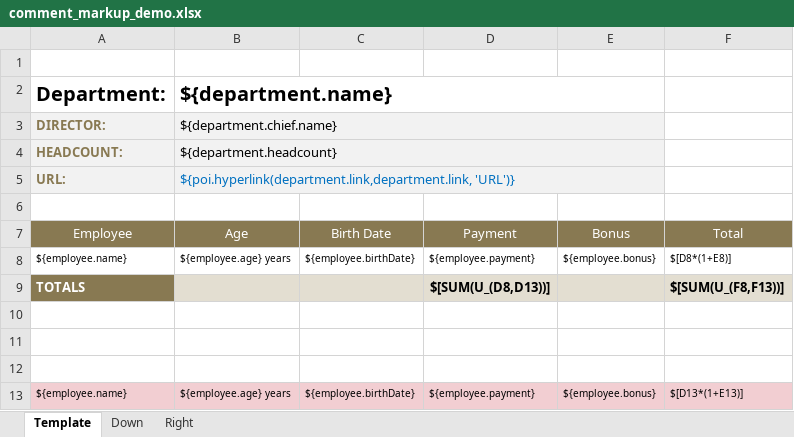
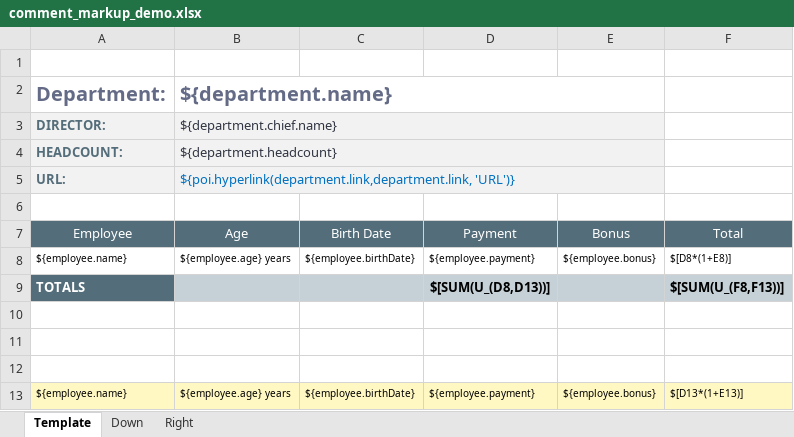
Before and after one commit to aobin/jxls-demo, an Excel workbook: src/main/resources/com/jxls/plus/demo/comment_markup_demo.xlsx, sheet Template, drawn as a sheet; values as stored, in another font and other column widths than the file's, no borders; the diff names each change by its address in the sheet, - before the commit and + after, or states it on an @@ line.

Commit message:
improved Comment Builder demo template design.

```diff
--- a/src/main/resources/com/jxls/plus/demo/comment_markup_demo.xlsx (sheet Template)
+++ b/src/main/resources/com/jxls/plus/demo/comment_markup_demo.xlsx (sheet Template)
-A2:B2 text colour: black
+A2:B2 text colour: #646B86
-A3:A5 text colour: #887952
+A3:A5 text colour: #546D7A
-B3:B4 text colour: black
+B3:B4 text colour: #323643
-A7:F7 fill: #887952
+A7:F7 fill: #546D7A
-A9 fill: #887952
+A9 fill: #546D7A
-B9:F9 fill: #E3DED1
+B9:F9 fill: #C5D1D7
-A13:F13 fill: #F2CED2
+A13:F13 fill: #FFF8C2
```
Also changed, not shown: charts or pictures, 2 other files.
